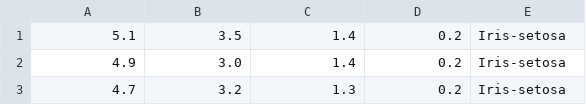
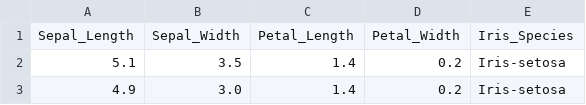
Before and after one commit to ZacharyEagan/DataVis, a CSV file: p3/iris.csv, drawn as a sheet; only a part is shown; the shorter side is filled out with more unchanged rows; the diff names each change by its address in the sheet, - before the commit and + after, or states it on an @@ line.

Commit message:
Added column titles

```diff
--- a/p3/iris.csv
+++ b/p3/iris.csv
+row 1: Sepal_Length | Sepal_Width | Petal_Length | Petal_Width | Iris_Species
```
Also changed, not shown: 3 other files.
